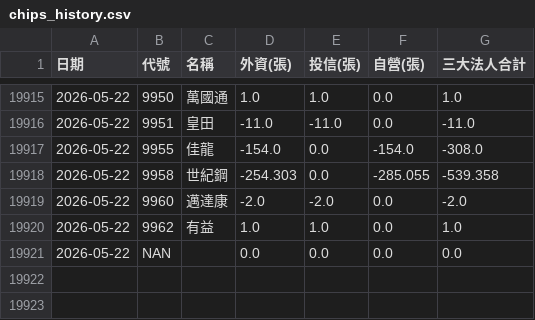
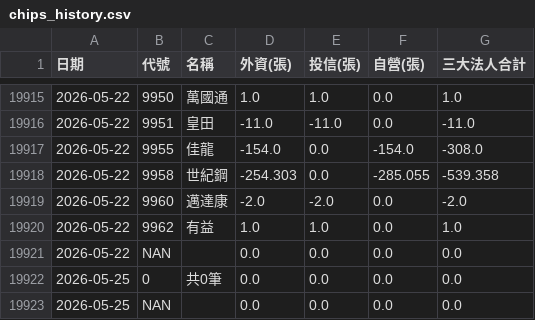
Before and after one commit to GStockhub/stock-armory, a CSV file: data/chips_history.csv, drawn as a sheet; only a part is shown, gaps mark what is left out; the diff names each change by its address in the sheet, - before the commit and + after, or states it on an @@ line.

Commit message:
Update chips history 2026-05-25 03:30

```diff
--- a/data/chips_history.csv
+++ b/data/chips_history.csv
+row 19922: 2026-05-25 | 0 | 共0筆 | 0.0 | 0.0 | 0.0 | 0.0
+row 19923: 2026-05-25 | NAN |  | 0.0 | 0.0 | 0.0 | 0.0
```
